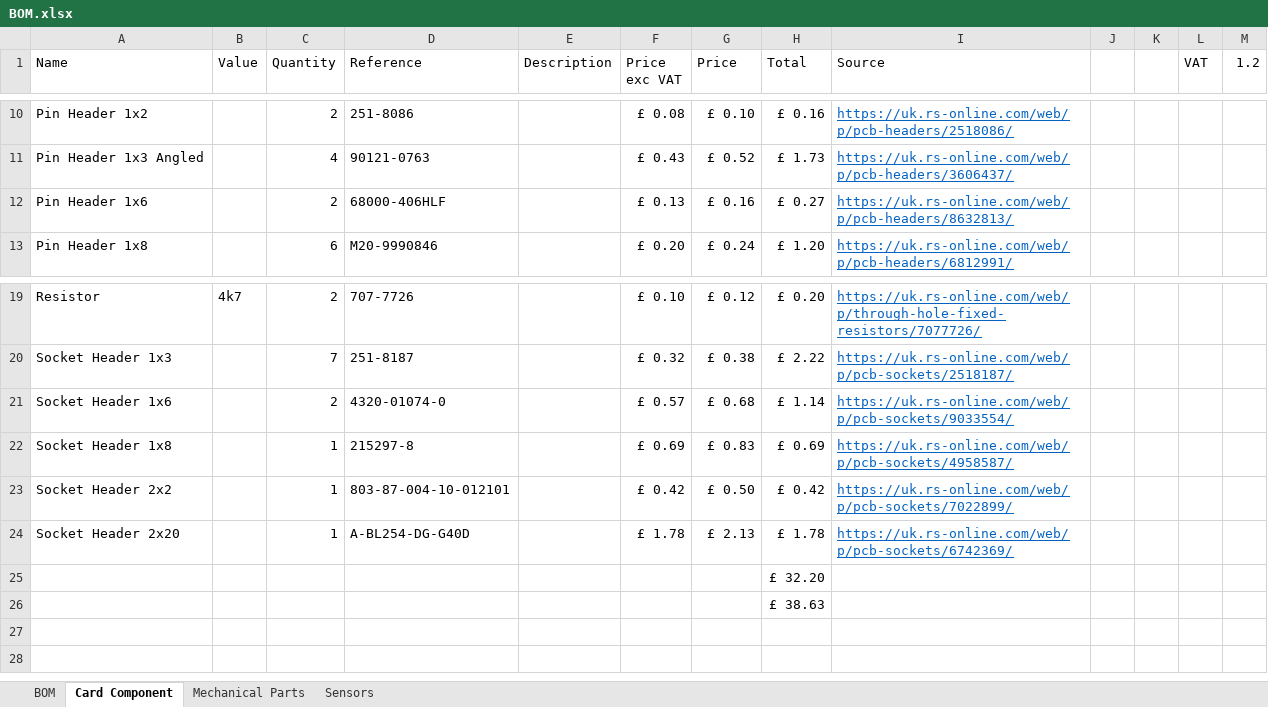
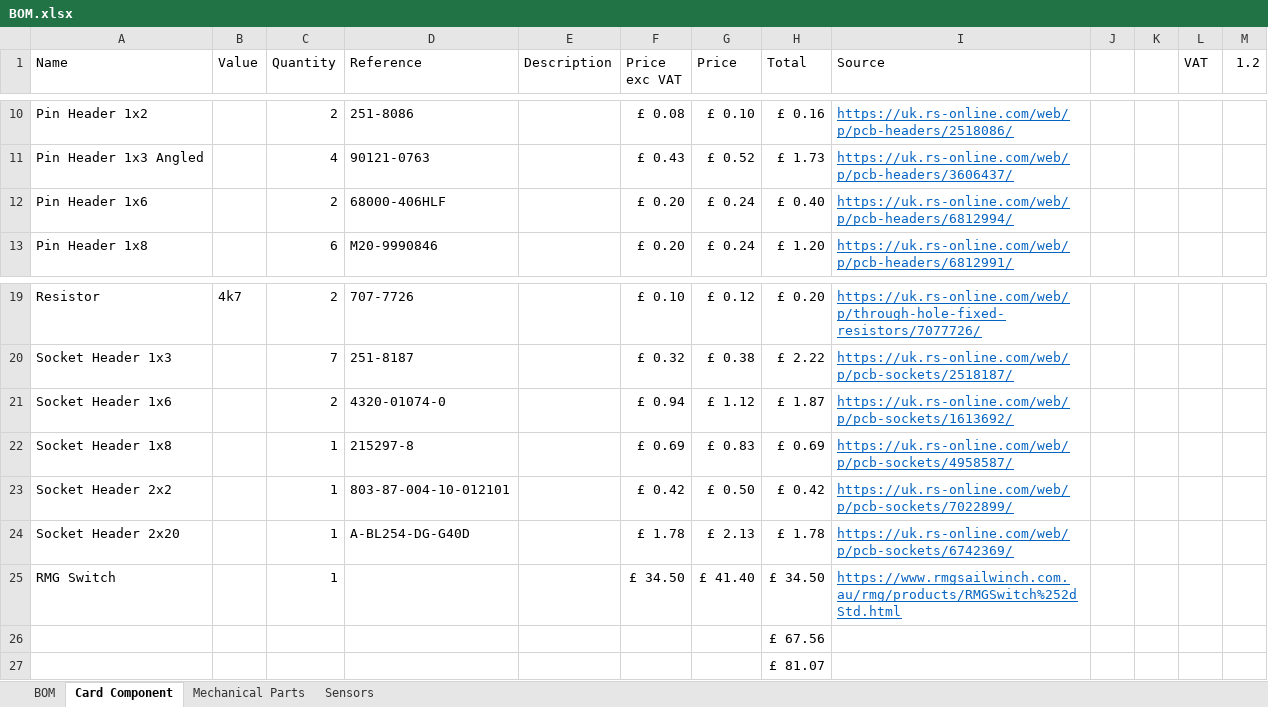
Before and after one commit to Plymouth-Sailboat/Sailboat-Meca, an Excel workbook: BOM.xlsx, sheet Card Component, drawn as a sheet; only a part is shown, gaps mark what is left out; values as stored, in another font and other column widths than the file's, no borders; table styles not drawn; addresses are those after the commit; the diff names each change by its address in the sheet, - before the commit and + after, or states it on an @@ line.

Commit message:
Updated wrong sources to BOM

```diff
--- a/BOM.xlsx (sheet Card Component)
+++ b/BOM.xlsx (sheet Card Component)
-F12 (Price exc VAT): £ 0.13
+F12 (Price exc VAT): £ 0.20
-G12 (Price): £ 0.16
+G12 (Price): £ 0.24
-H12 (Total): £ 0.27
+H12 (Total): £ 0.40
-I12 (Source): https://uk.rs-online.com/web/p/pcb-headers/8632813/
+I12 (Source): https://uk.rs-online.com/web/p/pcb-headers/6812994/
-F21 (Price exc VAT): £ 0.57
+F21 (Price exc VAT): £ 0.94
-G21 (Price): £ 0.68
+G21 (Price): £ 1.12
-H21 (Total): £ 1.14
+H21 (Total): £ 1.87
-I21 (Source): https://uk.rs-online.com/web/p/pcb-sockets/9033554/
+I21 (Source): https://uk.rs-online.com/web/p/pcb-sockets/1613692/
+row 25: RMG Switch |  | 1 |  |  | £ 34.50 | £ 41.40 | £ 34.50 | https://www.rmgsailwinch.com.au/rmg/products/RMGSwitch%252dStd.html
-H26 (Total): £ 32.20
+H26 (Total): £ 67.56
-H27 (Total): £ 38.63
+H27 (Total): £ 81.07
```
Also changed, not shown: sheet BOM, sheet Mechanical Parts.
